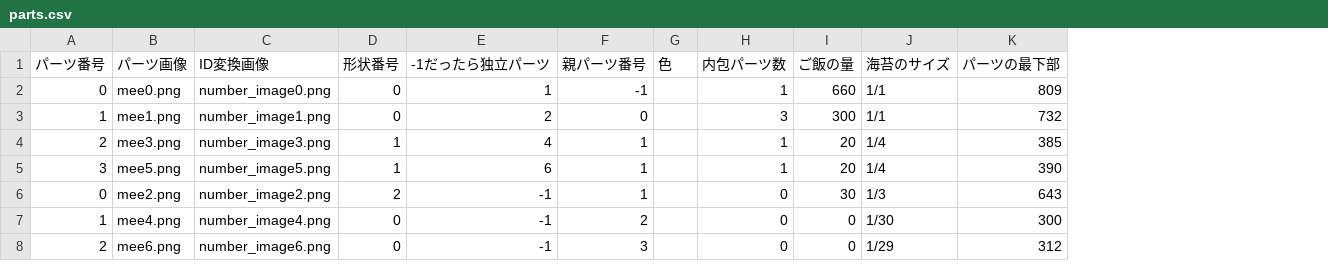
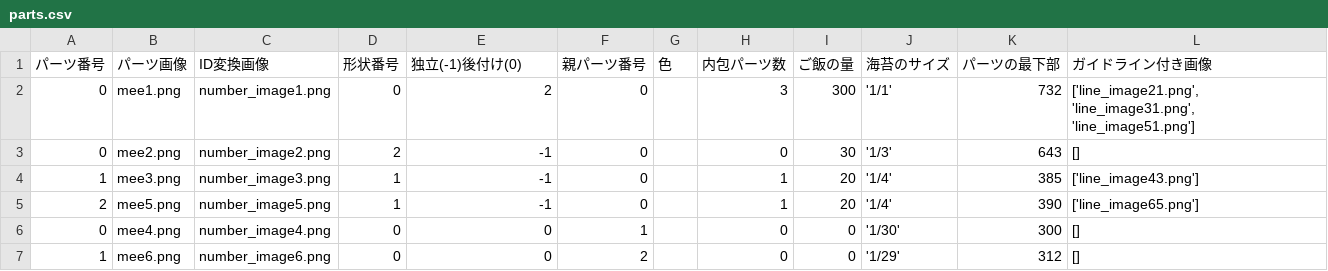
Before and after one commit to nodoka8/image2Makizushi, a CSV file: makizushi/parts.csv, drawn as a sheet; removed rows and columns are numbered as before the commit, all else as after; the diff names each change by its address in the sheet, - before the commit and + after, or states it on an @@ line.

Commit message:
色々やった
・ガイドライン付き画像の追加
・後付けパーツの追加
・のりサイズ表記の修正

```diff
--- a/makizushi/parts.csv
+++ b/makizushi/parts.csv
+column L (ガイドライン付き画像), row 2: ['line_image21.png', 'line_image31.png', 'line_image51.png']; rows 4-7: ['line_image43.png'] | ['line_image65.png'] | [] | []
-E1: -1だったら独立パーツ
+E1: 独立(-1)後付け(0)
-row 2: 0 | mee0.png | number_image0.png | 0 | 1 | -1 |  | 1 | 660 | 1/1 | 809
-A2 (パーツ番号): 1
+A2 (パーツ番号): 0
-J2 (海苔のサイズ): 1/1
+J2 (海苔のサイズ): '1/1'
+row 3: 0 | mee2.png | number_image2.png | 2 | -1 | 0 |  | 0 | 30 | '1/3' | 643 | []
-A4 (パーツ番号): 2
+A4 (パーツ番号): 1
-E4 (独立(-1)後付け(0)): 4
+E4 (独立(-1)後付け(0)): -1
-F4:F5 (親パーツ番号): 1
+F4:F5 (親パーツ番号): 0
-J4:J5 (海苔のサイズ): 1/4
+J4:J5 (海苔のサイズ): '1/4'
-A5 (パーツ番号): 3
+A5 (パーツ番号): 2
-E5 (独立(-1)後付け(0)): 6
+E5 (独立(-1)後付け(0)): -1
-row 6: 0 | mee2.png | number_image2.png | 2 | -1 | 1 |  | 0 | 30 | 1/3 | 643
-A6 (パーツ番号): 1
+A6 (パーツ番号): 0
-E6:E7 (独立(-1)後付け(0)): -1
+E6:E7 (独立(-1)後付け(0)): 0
-F6 (親パーツ番号): 2
+F6 (親パーツ番号): 1
-J6 (海苔のサイズ): 1/30
+J6 (海苔のサイズ): '1/30'
-A7 (パーツ番号): 2
+A7 (パーツ番号): 1
-F7 (親パーツ番号): 3
+F7 (親パーツ番号): 2
-J7 (海苔のサイズ): 1/29
+J7 (海苔のサイズ): '1/29'
```
Also changed, not shown: 18 other files.
